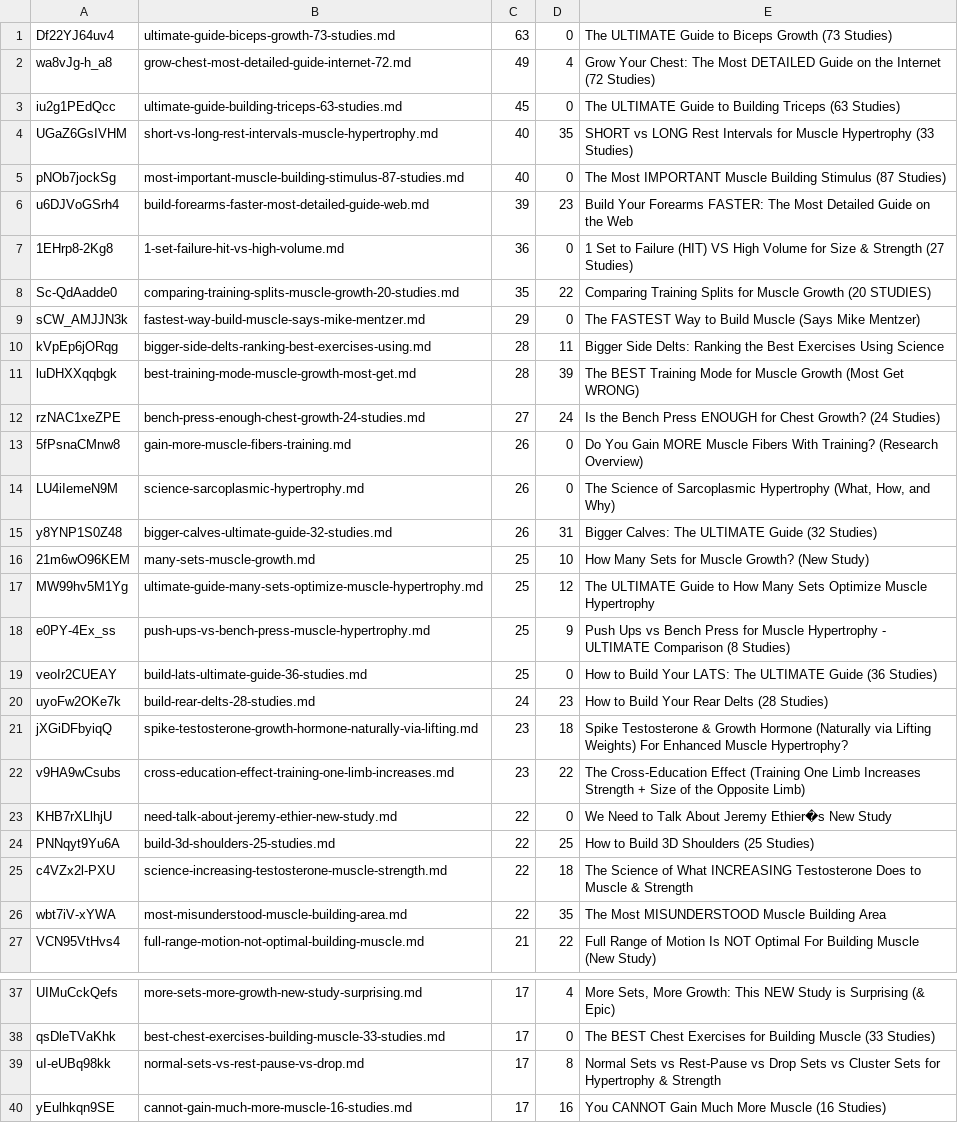
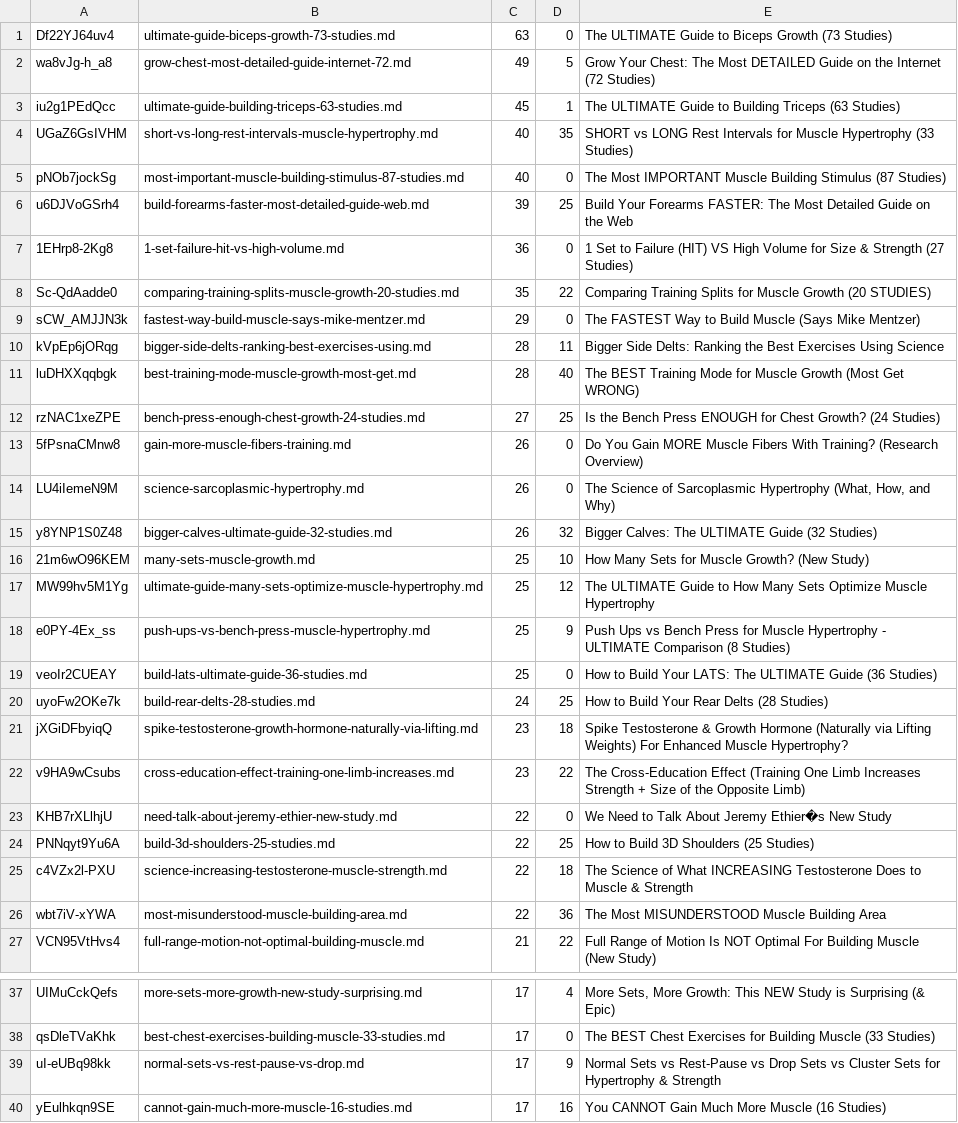
Before and after one commit to TimothyHadfield/Fitness_Tracker, a TSV file: Fitness_Research/sources/hoh/assignments.tsv, drawn as a sheet; only a part is shown, gaps mark what is left out; the diff covers the shown part only.

```diff
--- a/Fitness_Research/sources/hoh/assignments.tsv
+++ b/Fitness_Research/sources/hoh/assignments.tsv
@@ -1,7 +1,7 @@
 Df22YJ64uv4	ultimate-guide-biceps-growth-73-studies.md	63	0	The ULTIMATE Guide to Biceps Growth (73 Studies)
-wa8vJg-h_a8	grow-chest-most-detailed-guide-internet-72.md	49	4	Grow Your Chest: The Most DETAILED Guide on the Internet (72 Studies)
-iu2g1PEdQcc	ultimate-guide-building-triceps-63-studies.md	45	0	The ULTIMATE Guide to Building Triceps (63 Studies)
+wa8vJg-h_a8	grow-chest-most-detailed-guide-internet-72.md	49	5	Grow Your Chest: The Most DETAILED Guide on the Internet (72 Studies)
+iu2g1PEdQcc	ultimate-guide-building-triceps-63-studies.md	45	1	The ULTIMATE Guide to Building Triceps (63 Studies)
 UGaZ6GsIVHM	short-vs-long-rest-intervals-muscle-hypertrophy.md	40	35	SHORT vs LONG Rest Intervals for Muscle Hypertrophy (33 Studies)
 pNOb7jockSg	most-important-muscle-building-stimulus-87-studies.md	40	0	The Most IMPORTANT Muscle Building Stimulus (87 Studies)
-u6DJVoGSrh4	build-forearms-faster-most-detailed-guide-web.md	39	23	Build Your Forearms FASTER: The Most Detailed Guide on the Web
+u6DJVoGSrh4	build-forearms-faster-most-detailed-guide-web.md	39	25	Build Your Forearms FASTER: The Most Detailed Guide on the Web
 1EHrp8-2Kg8	1-set-failure-hit-vs-high-volume.md	36	0	1 Set to Failure (HIT) VS High Volume for Size & Strength (27 Studies)
@@ -10,7 +10,7 @@ sCW_AMJJN3k	fastest-way-build-muscle-says-mike-mentzer.md	29	0	The FASTEST Way t
 kVpEp6jORqg	bigger-side-delts-ranking-best-exercises-using.md	28	11	Bigger Side Delts: Ranking the Best Exercises Using Science
-luDHXXqqbgk	best-training-mode-muscle-growth-most-get.md	28	39	The BEST Training Mode for Muscle Growth (Most Get WRONG)
-rzNAC1xeZPE	bench-press-enough-chest-growth-24-studies.md	27	24	Is the Bench Press ENOUGH for Chest Growth? (24 Studies)
+luDHXXqqbgk	best-training-mode-muscle-growth-most-get.md	28	40	The BEST Training Mode for Muscle Growth (Most Get WRONG)
+rzNAC1xeZPE	bench-press-enough-chest-growth-24-studies.md	27	25	Is the Bench Press ENOUGH for Chest Growth? (24 Studies)
 5fPsnaCMnw8	gain-more-muscle-fibers-training.md	26	0	Do You Gain MORE Muscle Fibers With Training? (Research Overview)
 LU4iIemeN9M	science-sarcoplasmic-hypertrophy.md	26	0	The Science of Sarcoplasmic Hypertrophy (What, How, and Why)
-y8YNP1S0Z48	bigger-calves-ultimate-guide-32-studies.md	26	31	Bigger Calves: The ULTIMATE Guide (32 Studies)
+y8YNP1S0Z48	bigger-calves-ultimate-guide-32-studies.md	26	32	Bigger Calves: The ULTIMATE Guide (32 Studies)
 21m6wO96KEM	many-sets-muscle-growth.md	25	10	How Many Sets for Muscle Growth? (New Study)
@@ -19,3 +19,3 @@ e0PY-4Ex_ss	push-ups-vs-bench-press-muscle-hypertrophy.md	25	9	Push Ups vs Bench
 veoIr2CUEAY	build-lats-ultimate-guide-36-studies.md	25	0	How to Build Your LATS: The ULTIMATE Guide (36 Studies)
-uyoFw2OKe7k	build-rear-delts-28-studies.md	24	23	How to Build Your Rear Delts (28 Studies)
+uyoFw2OKe7k	build-rear-delts-28-studies.md	24	25	How to Build Your Rear Delts (28 Studies)
 jXGiDFbyiqQ	spike-testosterone-growth-hormone-naturally-via-lifting.md	23	18	Spike Testosterone & Growth Hormone (Naturally via Lifting Weights) For Enhanced Muscle Hypertrophy?
@@ -25,3 +25,3 @@ PNNqyt9Yu6A	build-3d-shoulders-25-studies.md	22	25	How to Build 3D Shoulders (25
 c4VZx2l-PXU	science-increasing-testosterone-muscle-strength.md	22	18	The Science of What INCREASING Testosterone Does to Muscle & Strength
-wbt7iV-xYWA	most-misunderstood-muscle-building-area.md	22	35	The Most MISUNDERSTOOD Muscle Building Area
+wbt7iV-xYWA	most-misunderstood-muscle-building-area.md	22	36	The Most MISUNDERSTOOD Muscle Building Area
 VCN95VtHvs4	full-range-motion-not-optimal-building-muscle.md	21	22	Full Range of Motion Is NOT Optimal For Building Muscle (New Study)
@@ -38,3 +38,3 @@ UIMuCckQefs	more-sets-more-growth-new-study-surprising.md	17	4	More Sets, More G
 qsDleTVaKhk	best-chest-exercises-building-muscle-33-studies.md	17	0	The BEST Chest Exercises for Building Muscle (33 Studies)
-uI-eUBq98kk	normal-sets-vs-rest-pause-vs-drop.md	17	8	Normal Sets vs Rest-Pause vs Drop Sets vs Cluster Sets for Hypertrophy & Strength
+uI-eUBq98kk	normal-sets-vs-rest-pause-vs-drop.md	17	9	Normal Sets vs Rest-Pause vs Drop Sets vs Cluster Sets for Hypertrophy & Strength
 yEulhkqn9SE	cannot-gain-much-more-muscle-16-studies.md	17	16	"You CANNOT Gain Much More Muscle" (16 Studies)
```
Also changed, not shown: 28 edited cells elsewhere in this file, 12 other files.
